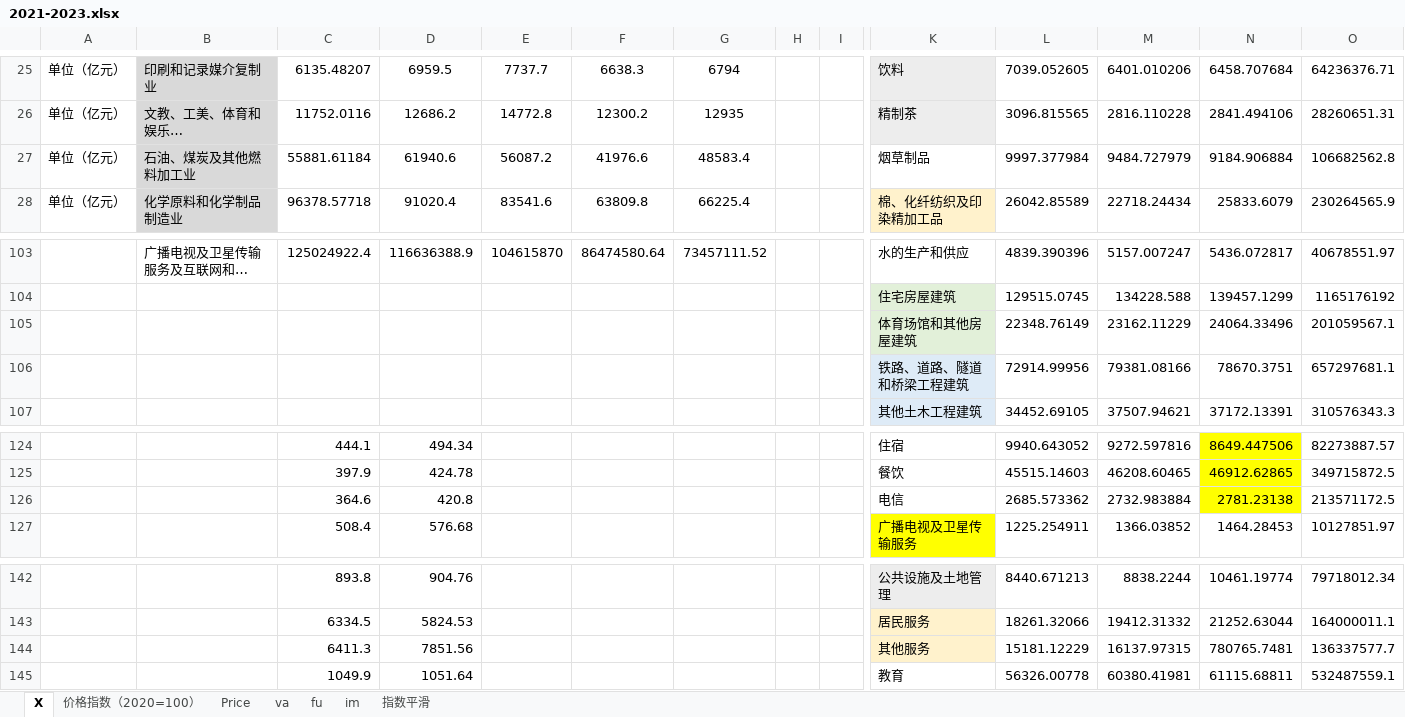
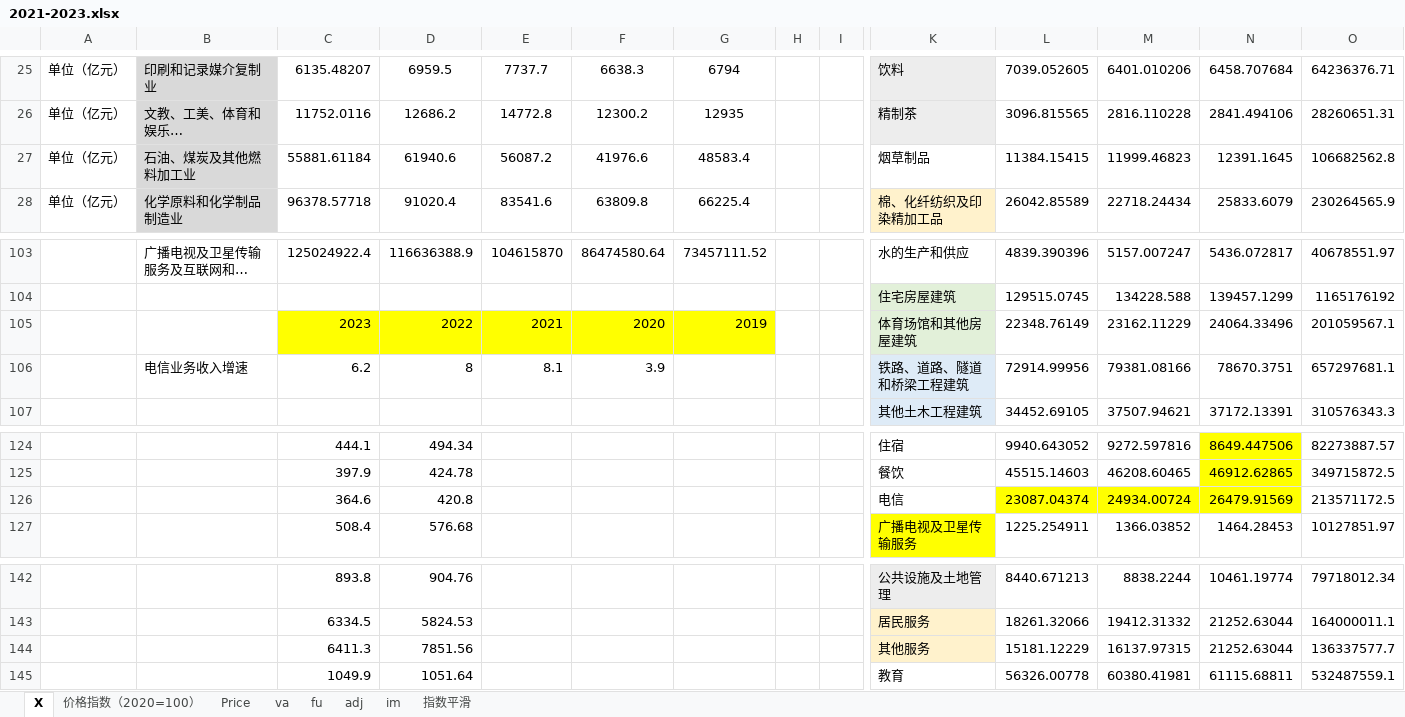
Before and after one commit to SebrinaZu/-, an Excel workbook: 2021-2023.xlsx, sheet X, drawn as a sheet; only a part is shown, gaps mark what is left out; long unchanged cells end in …; values as stored, in another font and other column widths than the file's, no borders; the diff names each change by its address in the sheet, - before the commit and + after, or states it on an @@ line.

```diff
--- a/2021-2023.xlsx (sheet X)
+++ b/2021-2023.xlsx (sheet X)
+sheet tab: adj
-L27: 9997.377984
+L27: 11384.15415
-M27: 9484.727979
+M27: 11999.46823
-N27: 9184.906884
+N27: 12391.1645
-C105: (empty)
+C105: 2023
-C105:G105 fill: none
+C105:G105 fill: #FFFF00
-D105: (empty)
+D105: 2022
-E105: (empty)
+E105: 2021
-F105: (empty)
+F105: 2020
-G105: (empty)
+G105: 2019
-B106: (empty)
+B106: 电信业务收入增速
-C106: (empty)
+C106: 6.2
-D106: (empty)
+D106: 8
-E106: (empty)
+E106: 8.1
-F106: (empty)
+F106: 3.9
-L126: 2685.573362
+L126: 23087.04374
-L126:M126 fill: none
+L126:M126 fill: #FFFF00
-M126: 2732.983884
+M126: 24934.00724
-N126: 2781.23138
+N126: 26479.91569
-N144: 780765.7481
+N144: 21252.63044
```
Also changed, not shown: sheet fu, sheet va, formulas that keep their value, 1 other file.
